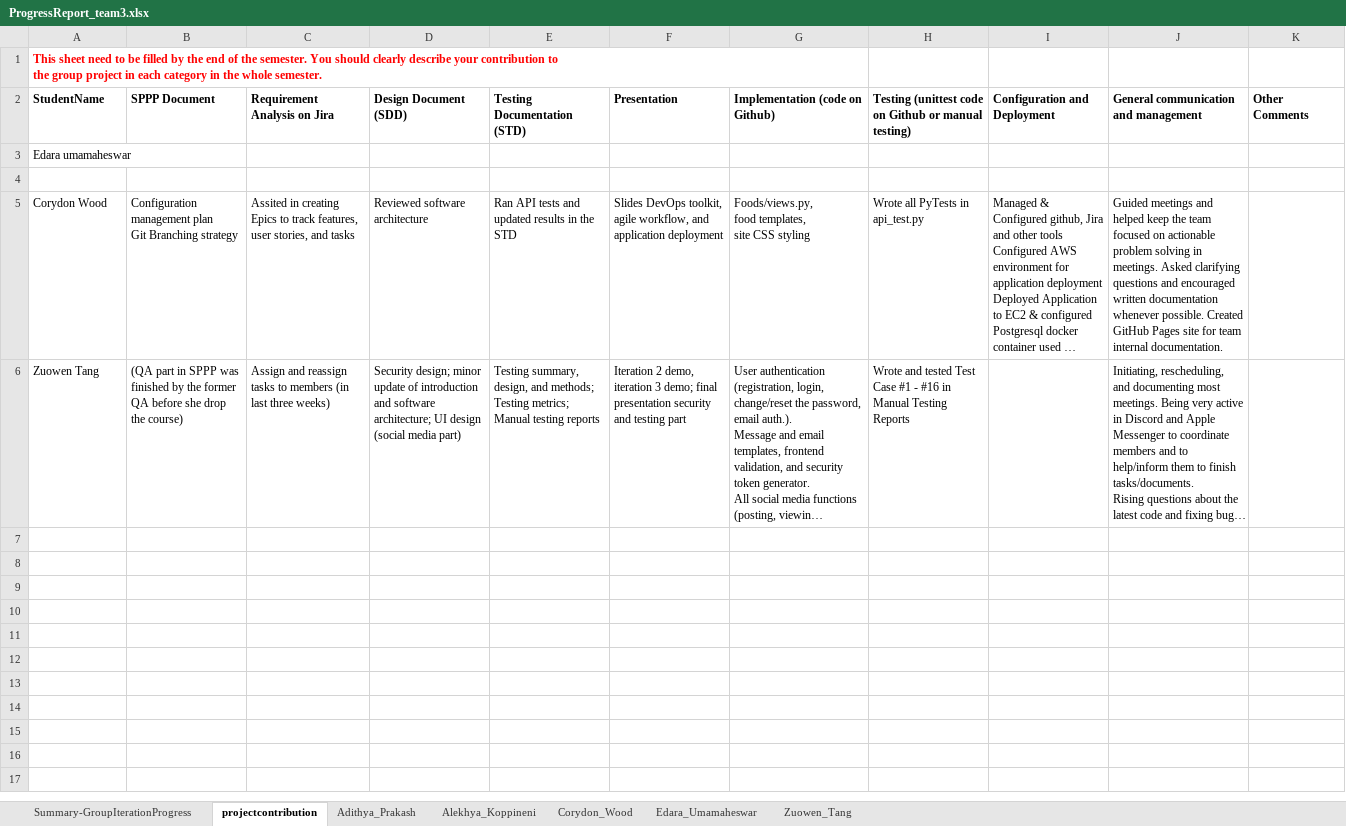
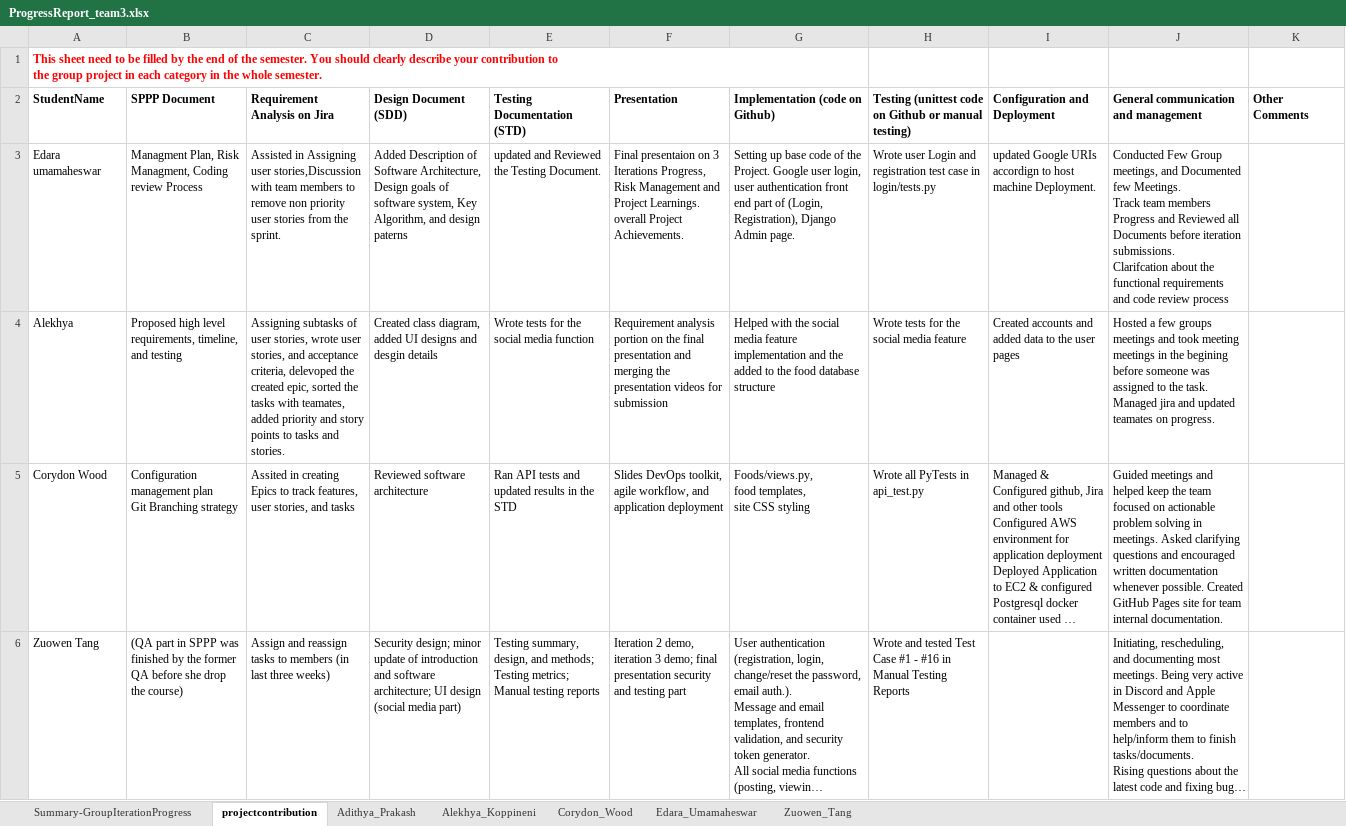
Before and after one commit to BUMETCS673/CS673OLSum23Proj-sum23metcs673_team3, an Excel workbook: doc/iteration3_documents/ProgressReport_team3.xlsx, sheet projectcontribution, drawn as a sheet; only a part is shown; long unchanged cells end in …; values as stored, in another font and other column widths than the file's, no borders; charts and pictures not drawn; ↵ is a line break in a cell; the diff covers the shown part only; the diff names each change by its address in the sheet, - before the commit and + after, or states it on an @@ line.

Commit message:
Add corrected iteration documents

```diff
--- a/doc/iteration3_documents/ProgressReport_team3.xlsx (sheet projectcontribution)
+++ b/doc/iteration3_documents/ProgressReport_team3.xlsx (sheet projectcontribution)
-B3 (SPPP Document): (empty)
+B3 (SPPP Document): Managment Plan, Risk Managment, Coding review Process
-C3 (Requirement Analysis on Jira): (empty)
+C3 (Requirement Analysis on Jira): Assisted in Assigning user stories,Discussion with team members to remove non priority user stories from the sprint.
-D3 (Design Document (SDD)): (empty)
+D3 (Design Document (SDD)): Added Description of Software Architecture, Design goals of software system, Key Algorithm, and design paterns
-E3 (Testing Documentation (STD)): (empty)
+E3 (Testing Documentation (STD)): updated and Reviewed the Testing Document.
-F3 (Presentation): (empty)
+F3 (Presentation): Final presentaion on 3 Iterations Progress, Risk Management and Project Learnings. overall Project Achievements.
-G3 (Implementation (code on Github)): (empty)
+G3 (Implementation (code on Github)): Setting up base code of the Project. Google user login, user authentication front end part of (Login, Registration), Django Admin page.
-H3: (empty)
+H3: Wrote user Login and registration test case in login/tests.py
-I3 (Configuration and Deployment): (empty)
+I3 (Configuration and Deployment): updated Google URIs accordign to host machine Deployment.
-J3: (empty)
+J3: Conducted Few Group meetings, and Documented few Meetings. ↵ Track team members Progress and Reviewed all Documents before iteration submissions. ↵ Clarifcation about the functional requirements and code review process
-row 4: (empty)
+row 4: Alekhya | Proposed high level requirements, timeline, and testing | Assigning subtasks of user stories, wrote user stories, and acceptance criteria, delevoped the created epic, sorted the tasks with teamates, added priority and story points to tasks and stories. | Created class diagram, added UI designs and desgin details | Wrote tests for the social media function | Requirement analysis portion on the final presentation and merging the presentation videos for submission | Helped with the social media feature implementation and the added to the food database structure | Wrote tests for the social media feature | Created accounts and added data to the user pages | Hosted a few groups meetings and took meeting meetings in the begining before someone was assigned to the task. Managed jira and updated teamates on progress.
```
Also changed, not shown: 1 added row elsewhere in this sheet, sheet Summary-GroupIterationProgress, sheet Adithya_Prakash, sheet Alekhya_Koppineni, sheet Edara_Umamaheswar, sheet Corydon_Wood, 1 other file.
